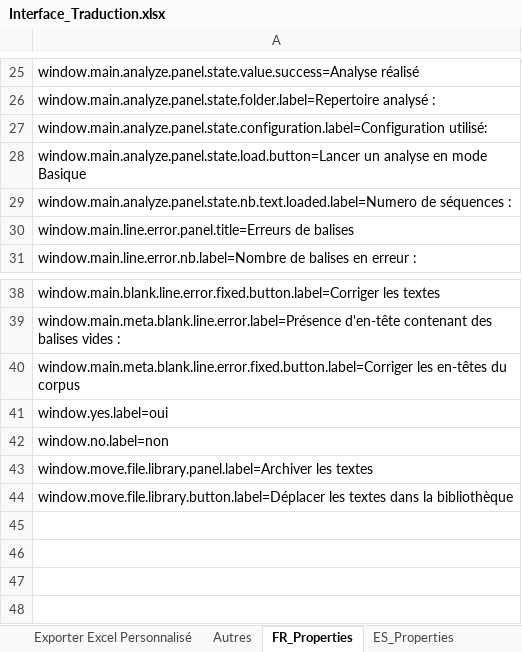
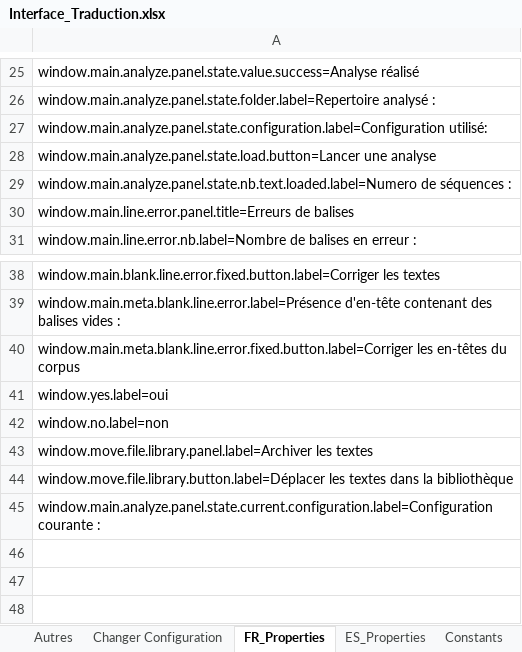
Before and after one commit to Jeremy-Leda/Caerus, an Excel workbook: Interface_Traduction.xlsx, sheet FR_Properties, drawn as a sheet; only a part is shown, gaps mark what is left out; values as stored, in another font and other column widths than the file's, no borders; the diff covers the shown part only; the diff names each change by its address in the sheet, - before the commit and + after, or states it on an @@ line.

Commit message:
Ajout de la gestion de plusieurs configurations

```diff
--- a/Interface_Traduction.xlsx (sheet FR_Properties)
+++ b/Interface_Traduction.xlsx (sheet FR_Properties)
+sheet tab: Changer Configuration
+sheet tab: Constants
-A28: window.main.analyze.panel.state.load.button=Lancer un analyse en mode Basique
+A28: window.main.analyze.panel.state.load.button=Lancer une analyse
-A45: (empty)
+A45: window.main.analyze.panel.state.current.configuration.label=Configuration courante :
```
Also changed, not shown: 23 added rows and 2 edited cells elsewhere in this sheet, sheet ES_Properties, sheet Fenêtre principal, charts or pictures, 22 other files.
